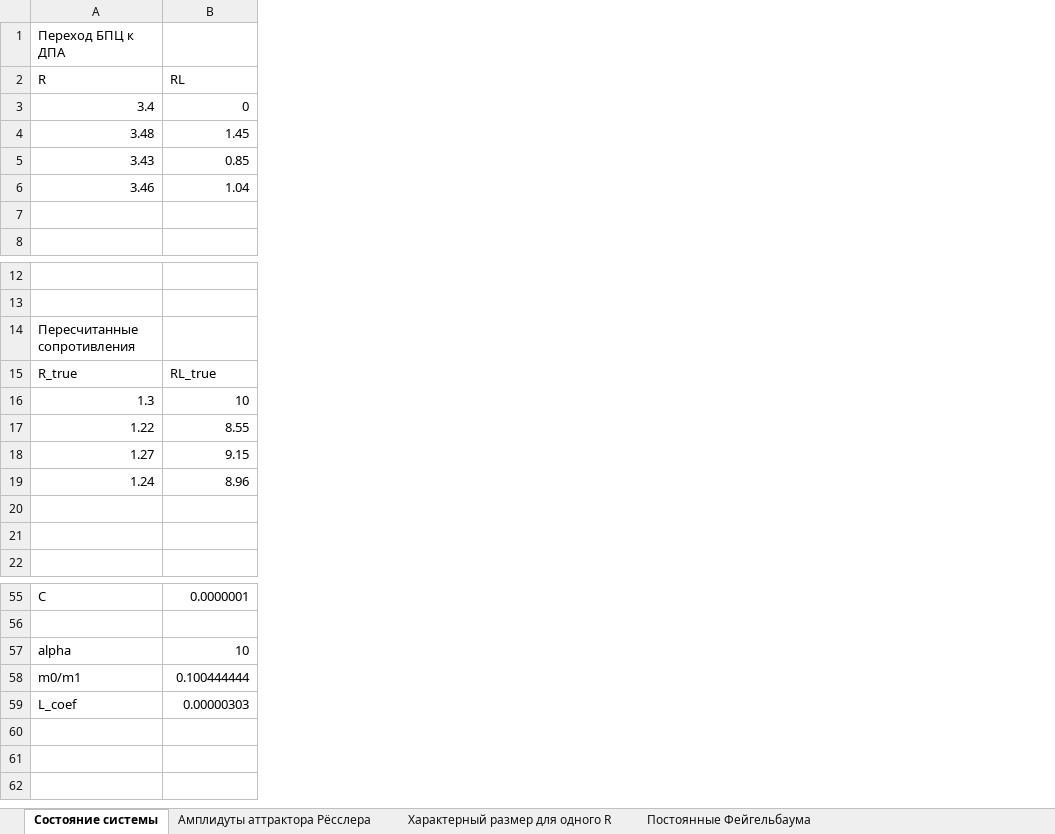
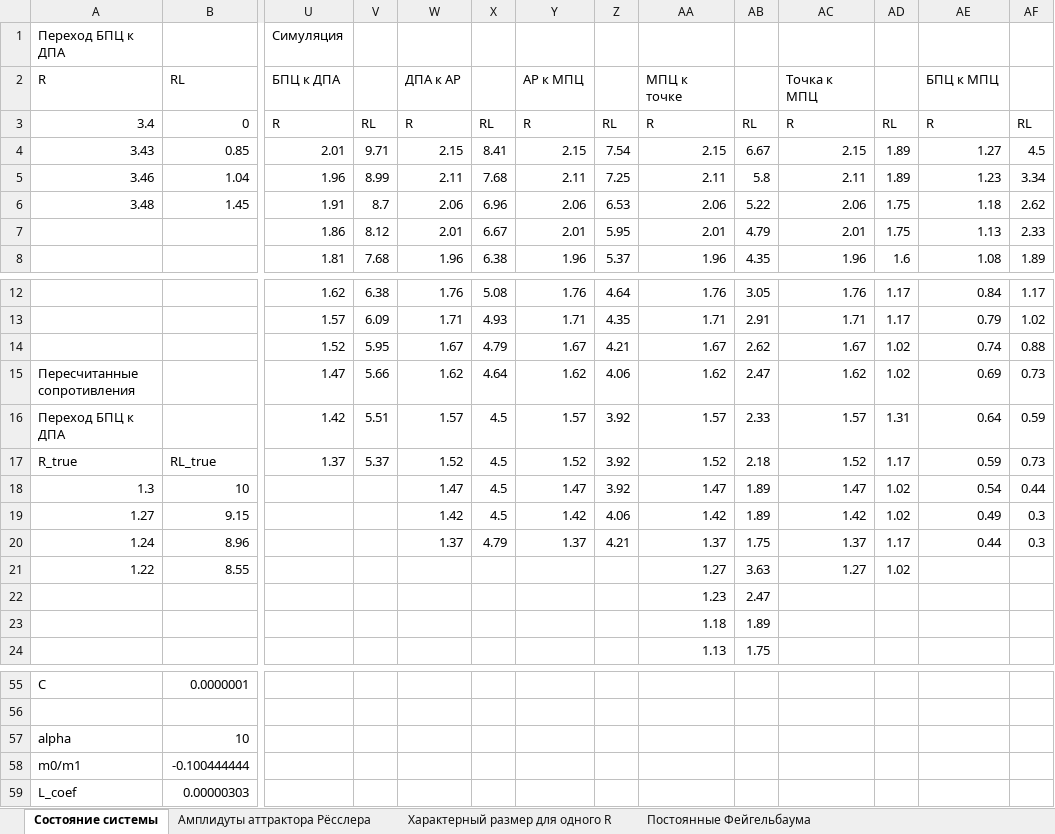
Before and after one commit to AndryDeveloper/chua-s_curcuit, an Excel workbook: data_process/data.xlsx, sheet Состояние системы, drawn as a sheet; only a part is shown, gaps mark what is left out; values as stored, in another font and other column widths than the file's, no borders; charts and pictures not drawn; addresses are those after the commit; rows hold the shown columns only; the diff covers the shown part only; the diff names each change by its address in the sheet, - before the commit and + after, or states it on an @@ line.

```diff
--- a/data_process/data.xlsx (sheet Состояние системы)
+++ b/data_process/data.xlsx (sheet Состояние системы)
+column U, rows 1-8: Симуляция | БПЦ к ДПА | R | 2.01 | 1.96 | 1.91 | 1.86 | 1.81; rows 12-13: 1.62 | 1.57; row 15: 1.47; row 17: 1.37
+column V, rows 3-8: RL | 9.71 | 8.99 | 8.7 | 8.12 | 7.68; rows 12-13: 6.38 | 6.09; row 15: 5.66; row 17: 5.37
+column W, rows 2-8: ДПА к АР | R | 2.15 | 2.11 | 2.06 | 2.01 | 1.96; rows 12-13: 1.76 | 1.71; row 15: 1.62; rows 17-20: 1.52 | 1.47 | 1.42 | 1.37
+column X, rows 3-8: RL | 8.41 | 7.68 | 6.96 | 6.67 | 6.38; rows 12-13: 5.08 | 4.93; row 15: 4.64; rows 17-20: 4.5 | 4.5 | 4.5 | 4.79
+column Y, rows 2-8: АР к МПЦ | R | 2.15 | 2.11 | 2.06 | 2.01 | 1.96; rows 12-13: 1.76 | 1.71; row 15: 1.62; rows 17-20: 1.52 | 1.47 | 1.42 | 1.37
+column Z, rows 3-8: RL | 7.54 | 7.25 | 6.53 | 5.95 | 5.37; rows 12-13: 4.64 | 4.35; row 15: 4.06; rows 17-20: 3.92 | 3.92 | 4.06 | 4.21
+column AA, rows 2-8: МПЦ к точке | R | 2.15 | 2.11 | 2.06 | 2.01 | 1.96; rows 12-13: 1.76 | 1.71; row 15: 1.62; rows 17-24: 1.52 | 1.47 | 1.42 | 1.37 | 1.27 | 1.23 | 1.18 | 1.13
+column AB, rows 3-8: RL | 6.67 | 5.8 | 5.22 | 4.79 | 4.35; rows 12-13: 3.05 | 2.91; row 15: 2.47; rows 17-24: 2.18 | 1.89 | 1.89 | 1.75 | 3.63 | 2.47 | 1.89 | 1.75
+column AC, rows 2-8: Точка к МПЦ | R | 2.15 | 2.11 | 2.06 | 2.01 | 1.96; rows 12-13: 1.76 | 1.71; row 15: 1.62; rows 17-21: 1.52 | 1.47 | 1.42 | 1.37 | 1.27
+column AD, rows 3-8: RL | 1.89 | 1.89 | 1.75 | 1.75 | 1.6; rows 12-13: 1.17 | 1.17; row 15: 1.02; rows 17-21: 1.17 | 1.02 | 1.02 | 1.17 | 1.02
+column AE, rows 2-8: БПЦ к МПЦ | R | 1.27 | 1.23 | 1.18 | 1.13 | 1.08; rows 12-13: 0.84 | 0.79; row 15: 0.69; rows 17-20: 0.59 | 0.54 | 0.49 | 0.44
+column AF, rows 3-8: RL | 4.5 | 3.34 | 2.62 | 2.33 | 1.89; rows 12-13: 1.17 | 1.02; row 15: 0.73; rows 17-20: 0.73 | 0.44 | 0.3 | 0.3
-A4: 3.48
+A4: 3.43
-B4: 1.45
+B4: 0.85
-A5: 3.43
+A5: 3.46
-B5: 0.85
+B5: 1.04
-A6: 3.46
+A6: 3.48
-B6: 1.04
+B6: 1.45
+row 14:  |  | 1.52 | 5.95 | 1.67 | 4.79 | 1.67 | 4.21 | 1.67 | 2.62 | 1.67 | 1.02 | 0.74 | 0.88
+row 16: Переход БПЦ к ДПА |  | 1.42 | 5.51 | 1.57 | 4.5 | 1.57 | 3.92 | 1.57 | 2.33 | 1.57 | 1.31 | 0.64 | 0.59
-A19: 1.22
+A19: 1.27
-B19: 8.55
+B19: 9.15
-A20: 1.27
+A20: 1.24
-B20: 9.15
+B20: 8.96
-A21: 1.24
+A21: 1.22
-B21: 8.96
+B21: 8.55
-B58: 0.100444444
+B58: -0.100444444
```
Also changed, not shown: 1 added row, 3 removed rows, 4 added columns, 8 removed columns and 97 edited cells elsewhere in this sheet, formulas that keep their value, charts or pictures, 5 other files.
